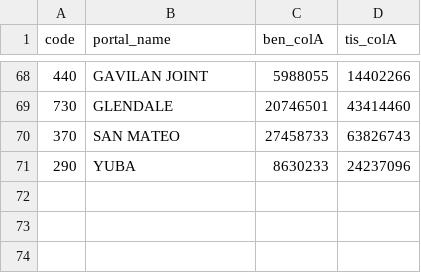
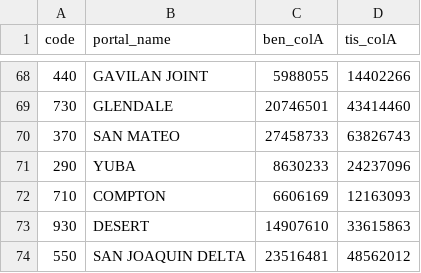
Before and after one commit to bmarshallgreene-cmd/cc-benefits-comparison, a CSV file: data/2025-26/ccfs311_50pct_law_colA.csv, drawn as a sheet; only a part is shown, gaps mark what is left out; the diff names each change by its address in the sheet, - before the commit and + after, or states it on an @@ line.

```diff
--- a/data/2025-26/ccfs311_50pct_law_colA.csv
+++ b/data/2025-26/ccfs311_50pct_law_colA.csv
+row 72: 710 | COMPTON | 6606169 | 12163093
+row 73: 930 | DESERT | 14907610 | 33615863
+row 74: 550 | SAN JOAQUIN DELTA | 23516481 | 48562012
```
Also changed, not shown: 3 other files.
